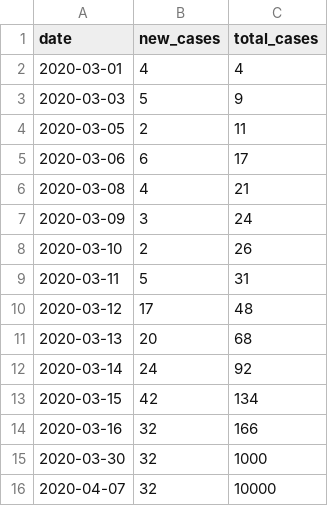
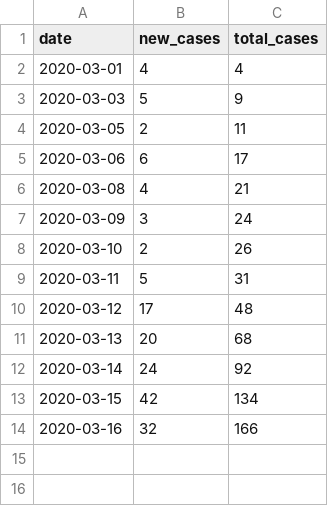
Before and after one commit to jwintersinger/covid19on, a CSV file: cases.csv, drawn as a sheet.

Commit message:
Remove extrapolated points.

```diff
--- a/cases.csv
+++ b/cases.csv
@@ -14,3 +14 @@ date,new_cases,total_cases
 2020-03-16,32,166
-2020-03-30,32,1000
-2020-04-07,32,10000
```
